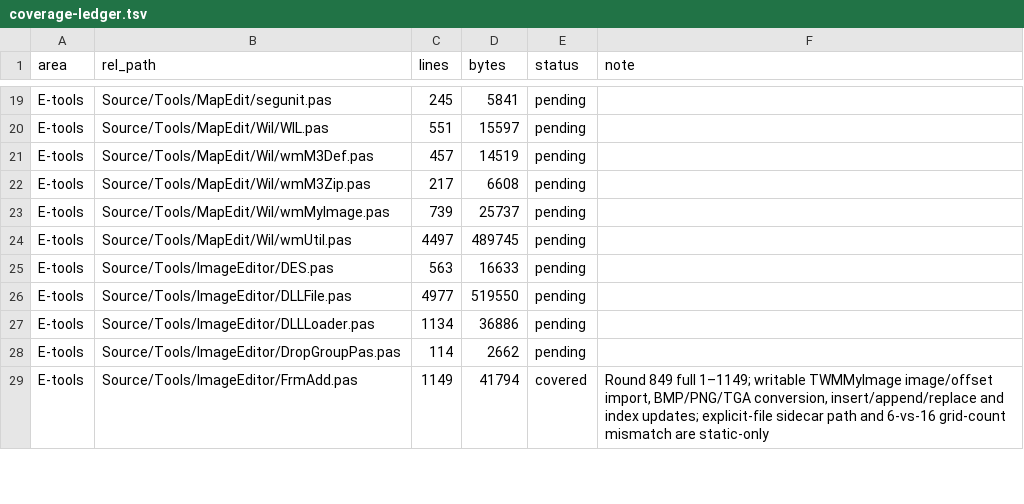
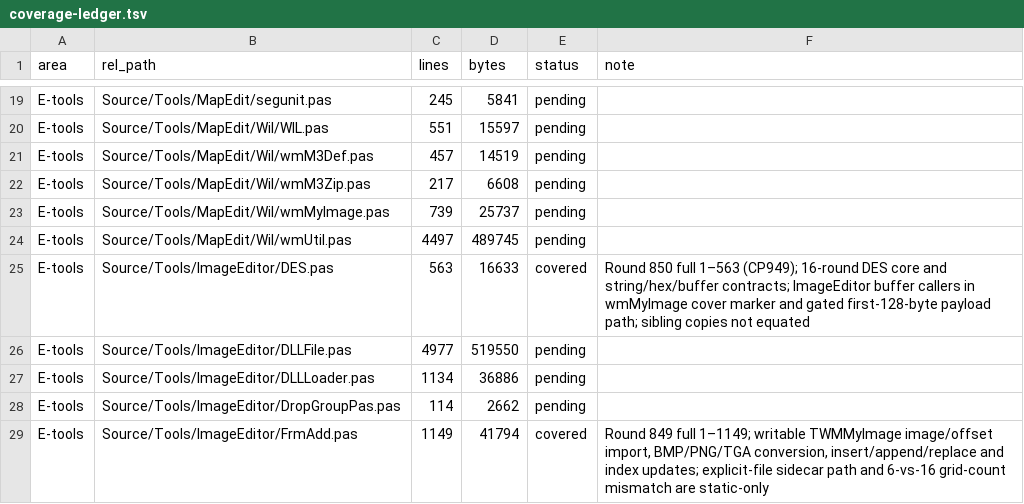
Before and after one commit to iamcheyan/Mir3-Research, a TSV file: docs/source-vs-reverse/coverage-ledger.tsv, drawn as a sheet; only a part is shown, gaps mark what is left out.

Commit message:
精读 ImageEditor DES 与 Lib 加密调用

```diff
--- a/docs/source-vs-reverse/coverage-ledger.tsv
+++ b/docs/source-vs-reverse/coverage-ledger.tsv
@@ -24,3 +24,3 @@ E-tools	Source/Tools/MapEdit/Wil/wmMyImage.pas	739	25737	pending
 E-tools	Source/Tools/MapEdit/Wil/wmUtil.pas	4497	489745	pending	
-E-tools	Source/Tools/ImageEditor/DES.pas	563	16633	pending	
+E-tools	Source/Tools/ImageEditor/DES.pas	563	16633	covered	Round 850 full 1–563 (CP949); 16-round DES core and string/hex/buffer contracts; ImageEditor buffer callers in wmMyImage cover marker and gated first-128-byte payload path; sibling copies not equated
 E-tools	Source/Tools/ImageEditor/DLLFile.pas	4977	519550	pending	
```
Also changed, not shown: 3 other files.
